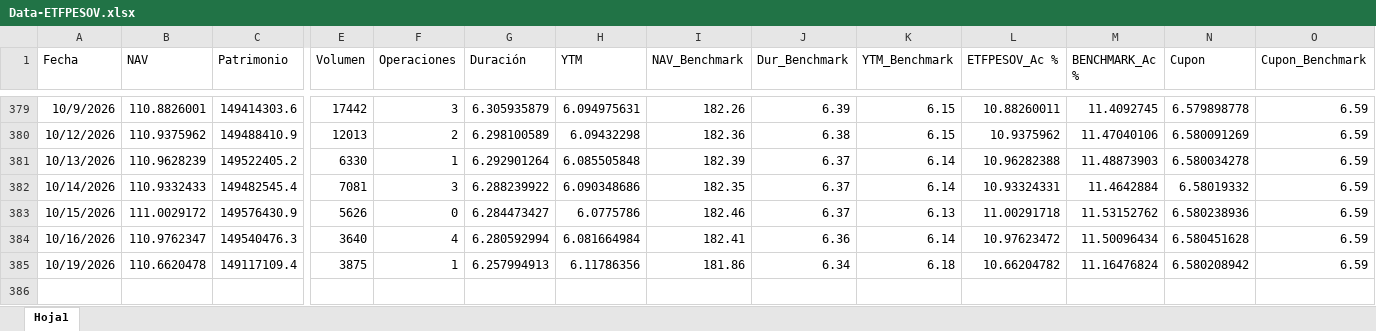
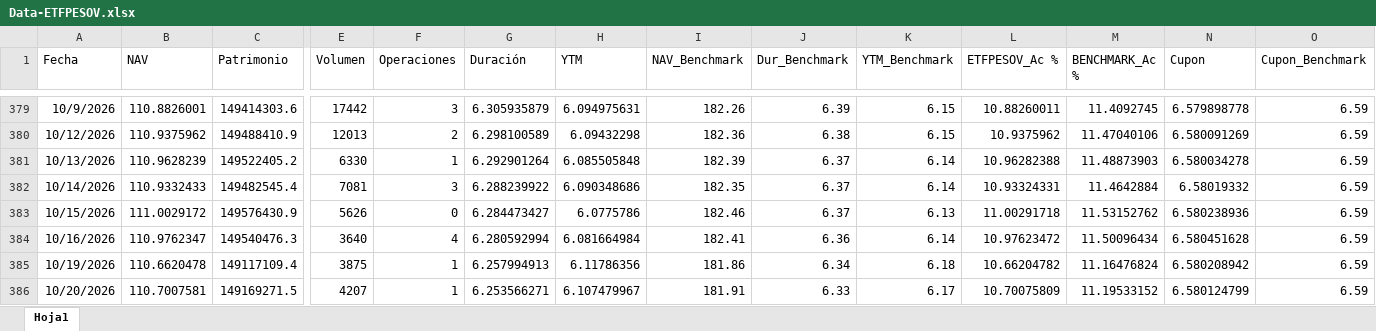
Before and after one commit to JoFRN26/Dashboards_EDAM, an Excel workbook: ETFPESOV/General/Data-ETFPESOV.xlsx, sheet Hoja1, drawn as a sheet; only a part is shown, gaps mark what is left out; values as stored, in another font and other column widths than the file's, no borders; rows hold the shown columns only; the diff names each change by its address in the sheet, - before the commit and + after, or states it on an @@ line.

Commit message:
Actualizar Data-ETFPESOV.xlsx (21/10/2026 01:21)

```diff
--- a/ETFPESOV/General/Data-ETFPESOV.xlsx (sheet Hoja1)
+++ b/ETFPESOV/General/Data-ETFPESOV.xlsx (sheet Hoja1)
+row 386: 10/20/2026 | 110.7007581 | 149169271.5 | 4207 | 1 | 6.253566271 | 6.107479967 | 181.91 | 6.33 | 6.17 | 10.70075809 | 11.19533152 | 6.580124799 | 6.59
```
